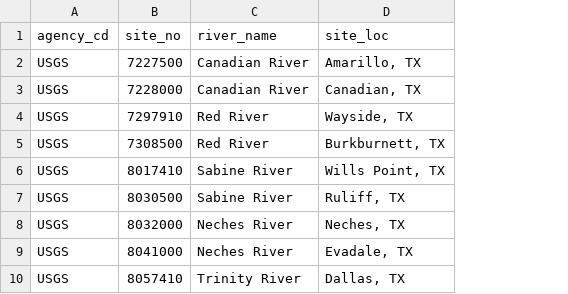
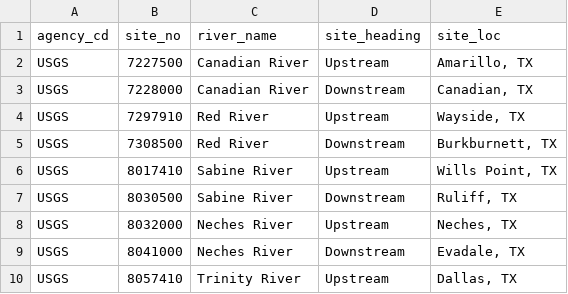
Before and after one commit to abordetskiy/Climate-Crisis, a CSV file: csv data/Rivers and Lakes/Rivers Site Joiner.csv, drawn as a sheet; only a part is shown; the diff names each change by its address in the sheet, - before the commit and + after, or states it on an @@ line.

Commit message:
upate site joiner with river heading & move manual file

```diff
--- a/csv data/Rivers and Lakes/Rivers Site Joiner.csv
+++ b/csv data/Rivers and Lakes/Rivers Site Joiner.csv
+column D (site_heading), rows 2-10: Upstream | Downstream | Upstream | Downstream | Upstream | Downstream | Upstream | Downstream | Upstream
```
Also changed, not shown: 1 other file.
